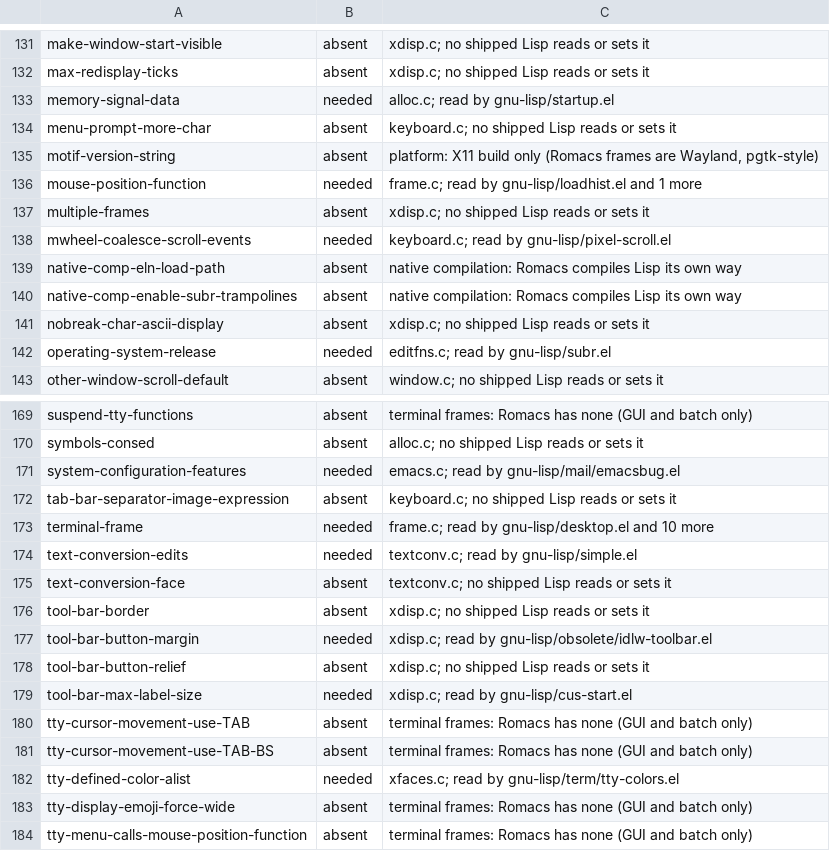
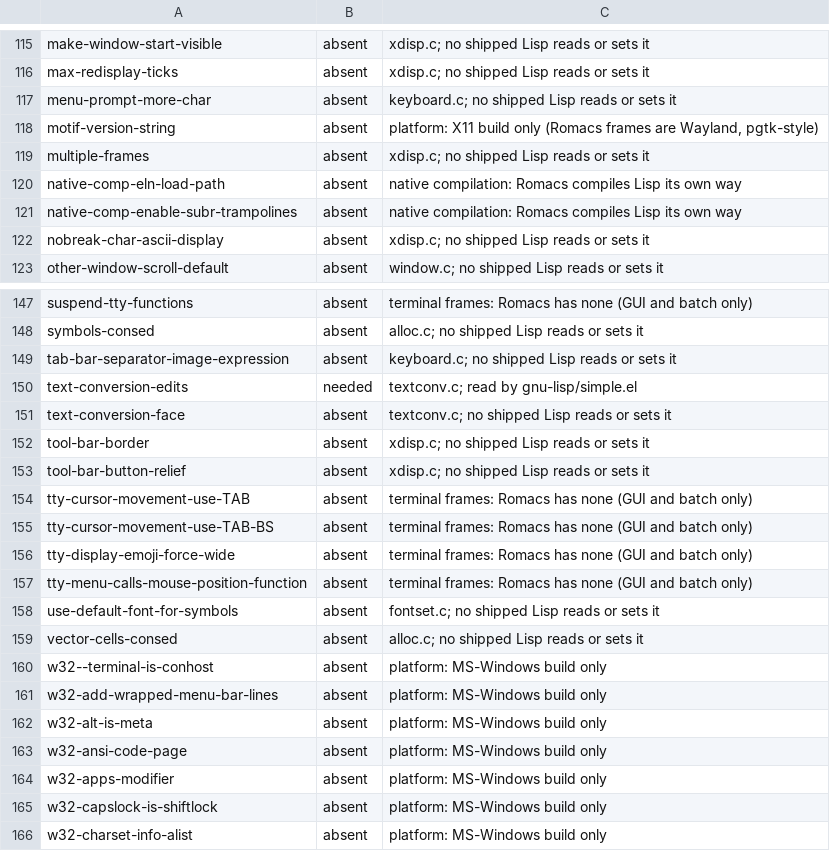
Before and after one commit to romacs-org/romacs, a TSV file: DEFVAR-CENSUS.tsv, drawn as a sheet; only a part is shown, gaps mark what is left out; the shorter side is filled out with more unchanged rows; the diff covers the shown part only.

Commit message:
vm: Bind GNU's plain C variables shipped Lisp reads
Twenty-eight DEFVARs that shipped Lisp reads were unbound, each a
void-variable waiting for its command: faces.el's font tables, apropos's
preloaded-file-list, byte-opt's byte-boolean-vars and others.  They take
GNU's initial values, and the chain sets the ones loadup.el sets.

lisp-directory, which startup.el's command-line sets, was nil, so
apropos's preloaded walk would have failed next: the startup steps set
it per process.  terminal-frame is the batch session's frame and nil in
a window session, as frame.el leaves it.

command-line-max-length reads this process's sysconf, where GNU keeps
its dump's.  What is declared and not acted on is VM2-DEFVAR-INERT.

```diff
--- a/DEFVAR-CENSUS.tsv
+++ b/DEFVAR-CENSUS.tsv
@@ -132,8 +116,5 @@ make-window-start-visible	absent	xdisp.c; no shipped Lisp reads or sets it
 max-redisplay-ticks	absent	xdisp.c; no shipped Lisp reads or sets it
-memory-signal-data	needed	alloc.c; read by gnu-lisp/startup.el
 menu-prompt-more-char	absent	keyboard.c; no shipped Lisp reads or sets it
 motif-version-string	absent	platform: X11 build only (Romacs frames are Wayland, pgtk-style)
-mouse-position-function	needed	frame.c; read by gnu-lisp/loadhist.el and 1 more
 multiple-frames	absent	xdisp.c; no shipped Lisp reads or sets it
-mwheel-coalesce-scroll-events	needed	keyboard.c; read by gnu-lisp/pixel-scroll.el
 native-comp-eln-load-path	absent	native compilation: Romacs compiles Lisp its own way
@@ -141,3 +122,2 @@ native-comp-enable-subr-trampolines	absent	native compilation: Romacs compiles L
 nobreak-char-ascii-display	absent	xdisp.c; no shipped Lisp reads or sets it
-operating-system-release	needed	editfns.c; read by gnu-lisp/subr.el
 other-window-scroll-default	absent	window.c; no shipped Lisp reads or sets it
@@ -170,5 +148,3 @@ suspend-tty-functions	absent	terminal frames: Romacs has none (GUI and batch onl
 symbols-consed	absent	alloc.c; no shipped Lisp reads or sets it
-system-configuration-features	needed	emacs.c; read by gnu-lisp/mail/emacsbug.el
 tab-bar-separator-image-expression	absent	keyboard.c; no shipped Lisp reads or sets it
-terminal-frame	needed	frame.c; read by gnu-lisp/desktop.el and 10 more
 text-conversion-edits	needed	textconv.c; read by gnu-lisp/simple.el
@@ -176,8 +152,5 @@ text-conversion-face	absent	textconv.c; no shipped Lisp reads or sets it
 tool-bar-border	absent	xdisp.c; no shipped Lisp reads or sets it
-tool-bar-button-margin	needed	xdisp.c; read by gnu-lisp/obsolete/idlw-toolbar.el
 tool-bar-button-relief	absent	xdisp.c; no shipped Lisp reads or sets it
-tool-bar-max-label-size	needed	xdisp.c; read by gnu-lisp/cus-start.el
 tty-cursor-movement-use-TAB	absent	terminal frames: Romacs has none (GUI and batch only)
 tty-cursor-movement-use-TAB-BS	absent	terminal frames: Romacs has none (GUI and batch only)
-tty-defined-color-alist	needed	xfaces.c; read by gnu-lisp/term/tty-colors.el
 tty-display-emoji-force-wide	absent	terminal frames: Romacs has none (GUI and batch only)
```
Also changed, not shown: 19 removed rows elsewhere in this file, 6 other files.
